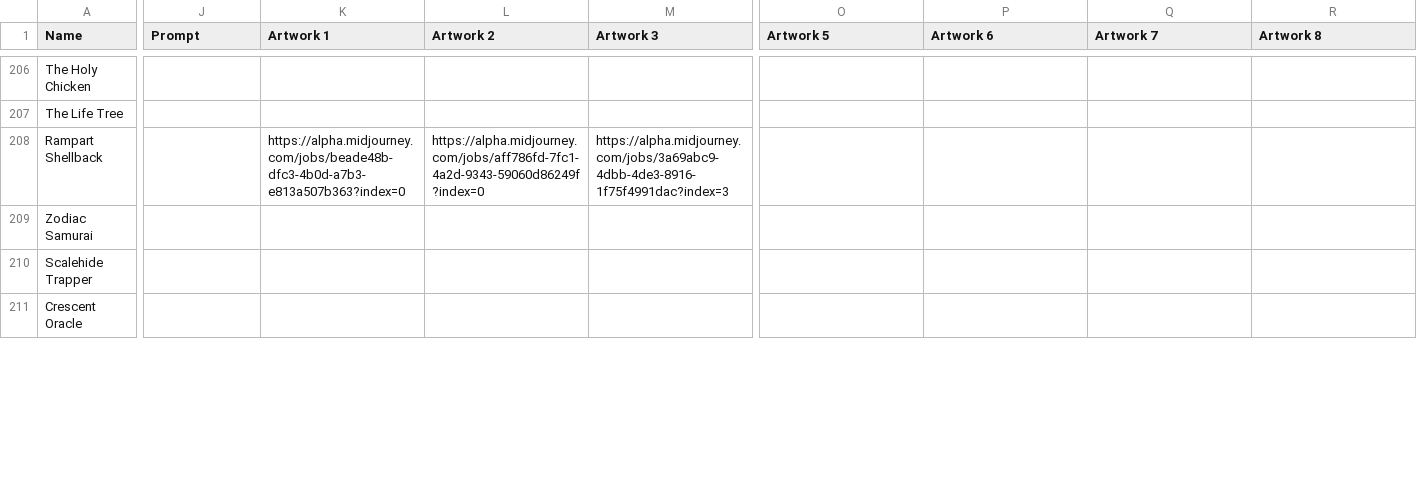
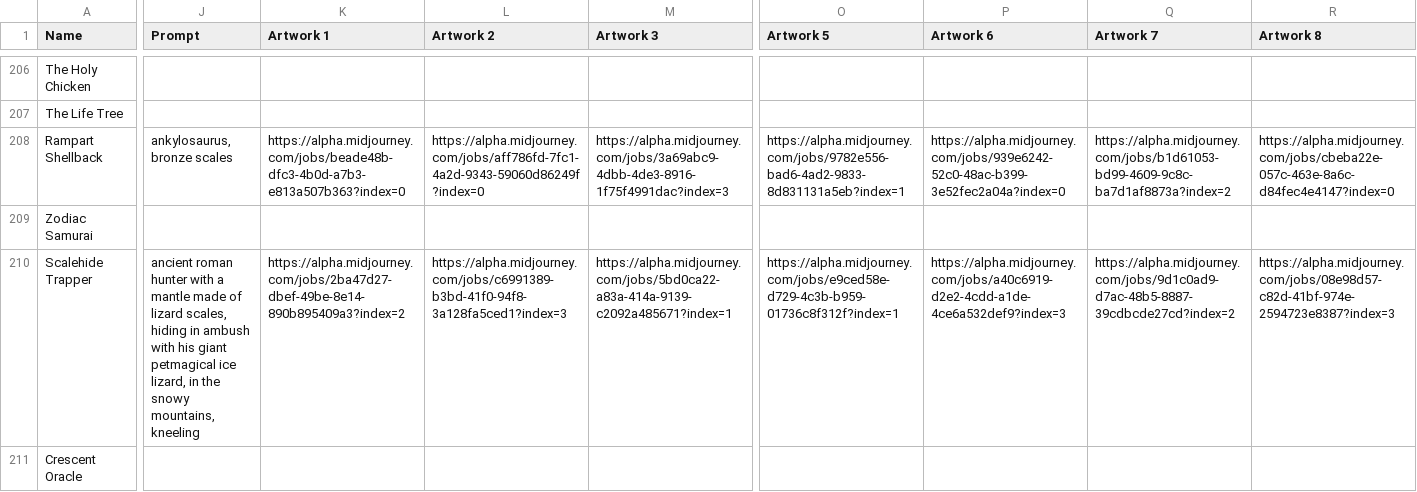
Before and after one commit to nonbiristudios/shardsofbeyond, a CSV file: card-data/cards.csv, drawn as a sheet; only a part is shown, gaps mark what is left out; the diff covers the shown part only; the diff names each change by its address in the sheet, - before the commit and + after, or states it on an @@ line.

```diff
--- a/card-data/cards.csv
+++ b/card-data/cards.csv
-J208 (Prompt): (empty)
+J208 (Prompt): ankylosaurus, bronze scales
-O208 (Artwork 5): (empty)
+O208 (Artwork 5): https://alpha.midjourney.com/jobs/9782e556-bad6-4ad2-9833-8d831131a5eb?index=1
-P208 (Artwork 6): (empty)
+P208 (Artwork 6): https://alpha.midjourney.com/jobs/939e6242-52c0-48ac-b399-3e52fec2a04a?index=0
-Q208 (Artwork 7): (empty)
+Q208 (Artwork 7): https://alpha.midjourney.com/jobs/b1d61053-bd99-4609-9c8c-ba7d1af8873a?index=2
-R208 (Artwork 8): (empty)
+R208 (Artwork 8): https://alpha.midjourney.com/jobs/cbeba22e-057c-463e-8a6c-d84fec4e4147?index=0
-J210 (Prompt): (empty)
+J210 (Prompt): ancient roman hunter with a mantle made of lizard scales, hiding in ambush with his giant petmagical ice lizard, in the snowy mountains, kneeling
-K210 (Artwork 1): (empty)
+K210 (Artwork 1): https://alpha.midjourney.com/jobs/2ba47d27-dbef-49be-8e14-890b895409a3?index=2
-L210 (Artwork 2): (empty)
+L210 (Artwork 2): https://alpha.midjourney.com/jobs/c6991389-b3bd-41f0-94f8-3a128fa5ced1?index=3
-M210 (Artwork 3): (empty)
+M210 (Artwork 3): https://alpha.midjourney.com/jobs/5bd0ca22-a83a-414a-9139-c2092a485671?index=1
-O210 (Artwork 5): (empty)
+O210 (Artwork 5): https://alpha.midjourney.com/jobs/e9ced58e-d729-4c3b-b959-01736c8f312f?index=1
-P210 (Artwork 6): (empty)
+P210 (Artwork 6): https://alpha.midjourney.com/jobs/a40c6919-d2e2-4cdd-a1de-4ce6a532def9?index=3
-Q210 (Artwork 7): (empty)
+Q210 (Artwork 7): https://alpha.midjourney.com/jobs/9d1c0ad9-d7ac-48b5-8887-39cdbcde27cd?index=2
-R210 (Artwork 8): (empty)
+R210 (Artwork 8): https://alpha.midjourney.com/jobs/08e98d57-c82d-41bf-974e-2594723e8387?index=3
```
Also changed, not shown: 23 edited cells elsewhere in this file, 4 other files.
